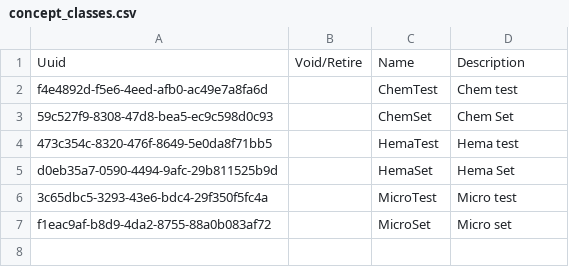
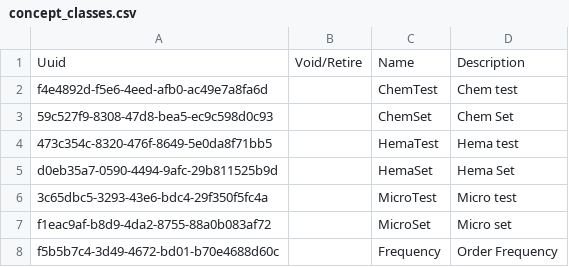
Before and after one commit to mekomsolutions/openmrs-config-cambodia, a CSV file: configuration/conceptclasses/concept_classes.csv, drawn as a sheet.

```diff
--- a/configuration/conceptclasses/concept_classes.csv
+++ b/configuration/conceptclasses/concept_classes.csv
@@ -7 +7,2 @@ d0eb35a7-0590-4494-9afc-29b811525b9d,,HemaSet,Hema Set
 f1eac9af-b8d9-4da2-8755-88a0b083af72,,MicroSet,Micro set
+f5b5b7c4-3d49-4672-bd01-b70e4688d60c,,Frequency,Order Frequency
```
Also changed, not shown: configuration/concepts/concepts.csv, 1 other file.
